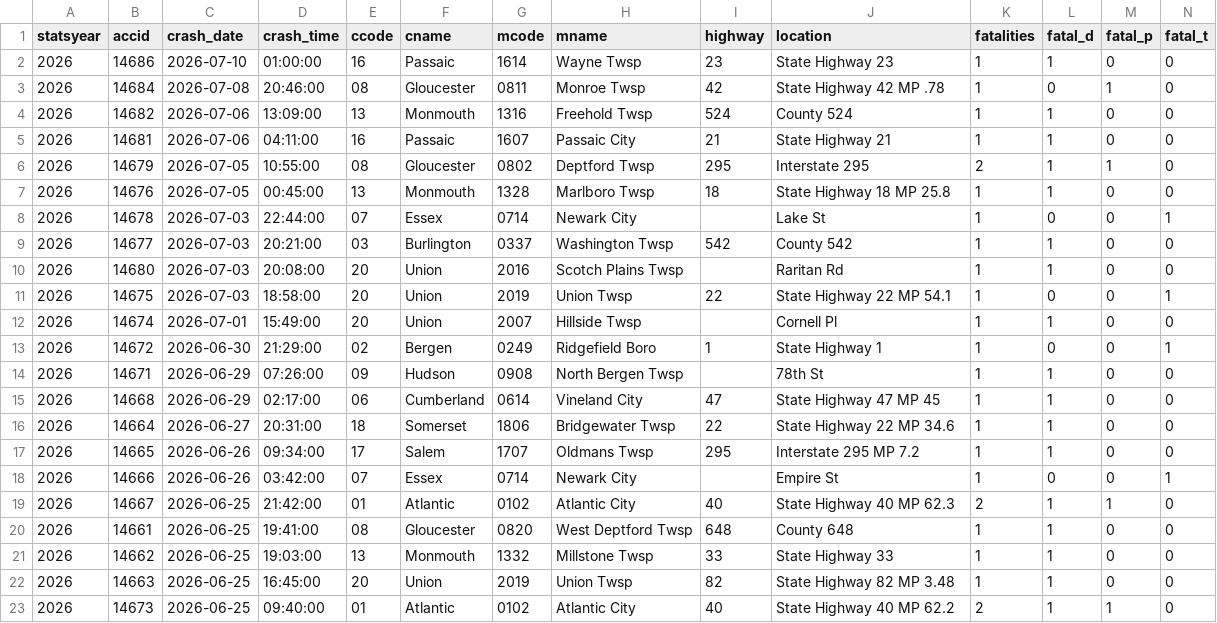
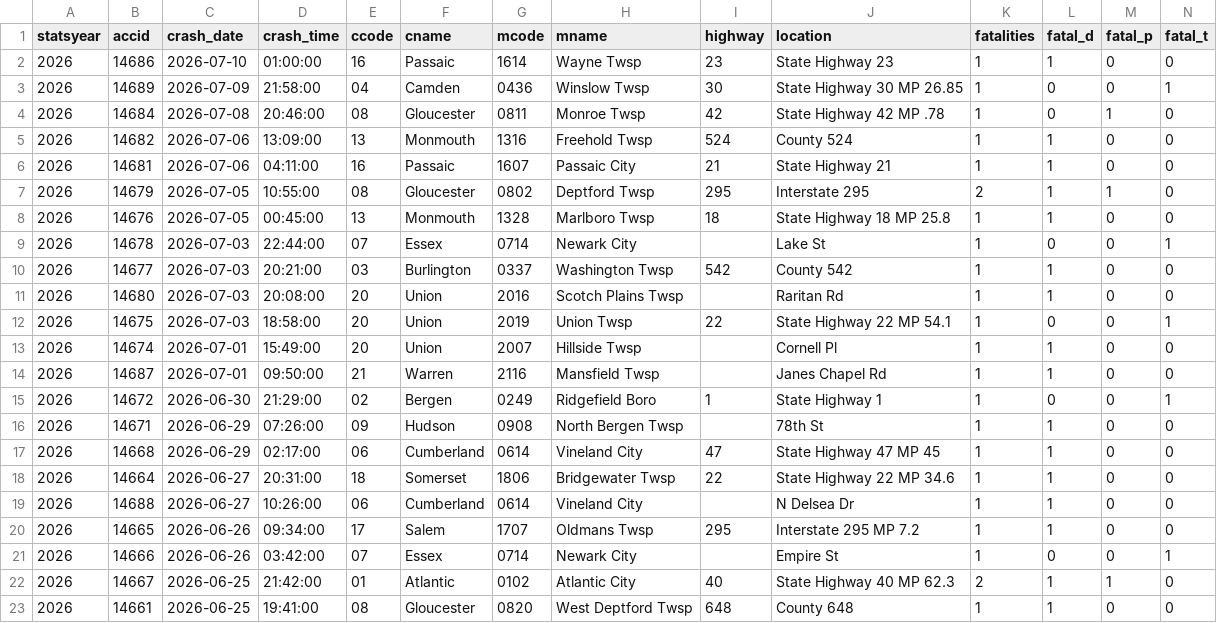
Before and after one commit to unneccesary-roughage/nj-crashes, a CSV file: exports/njsp_fatal_crashes_all.csv, drawn as a sheet; only a part is shown; the shorter side is filled out with more unchanged rows; rows hold the shown columns only; the diff names each change by its address in the sheet, - before the commit and + after, or states it on an @@ line.

```diff
--- a/exports/njsp_fatal_crashes_all.csv
+++ b/exports/njsp_fatal_crashes_all.csv
+row 3: 2026 | 14689 | 2026-07-09 | 21:58:00 | 04 | Camden | 0436 | Winslow Twsp | 30 | State Highway 30 MP 26.85 | 1 | 0 | 0 | 1
+row 14: 2026 | 14687 | 2026-07-01 | 09:50:00 | 21 | Warren | 2116 | Mansfield Twsp |  | Janes Chapel Rd | 1 | 1 | 0 | 0
+row 19: 2026 | 14688 | 2026-06-27 | 10:26:00 | 06 | Cumberland | 0614 | Vineland City |  | N Delsea Dr | 1 | 1 | 0 | 0
```
Also changed, not shown: 5 other files.
